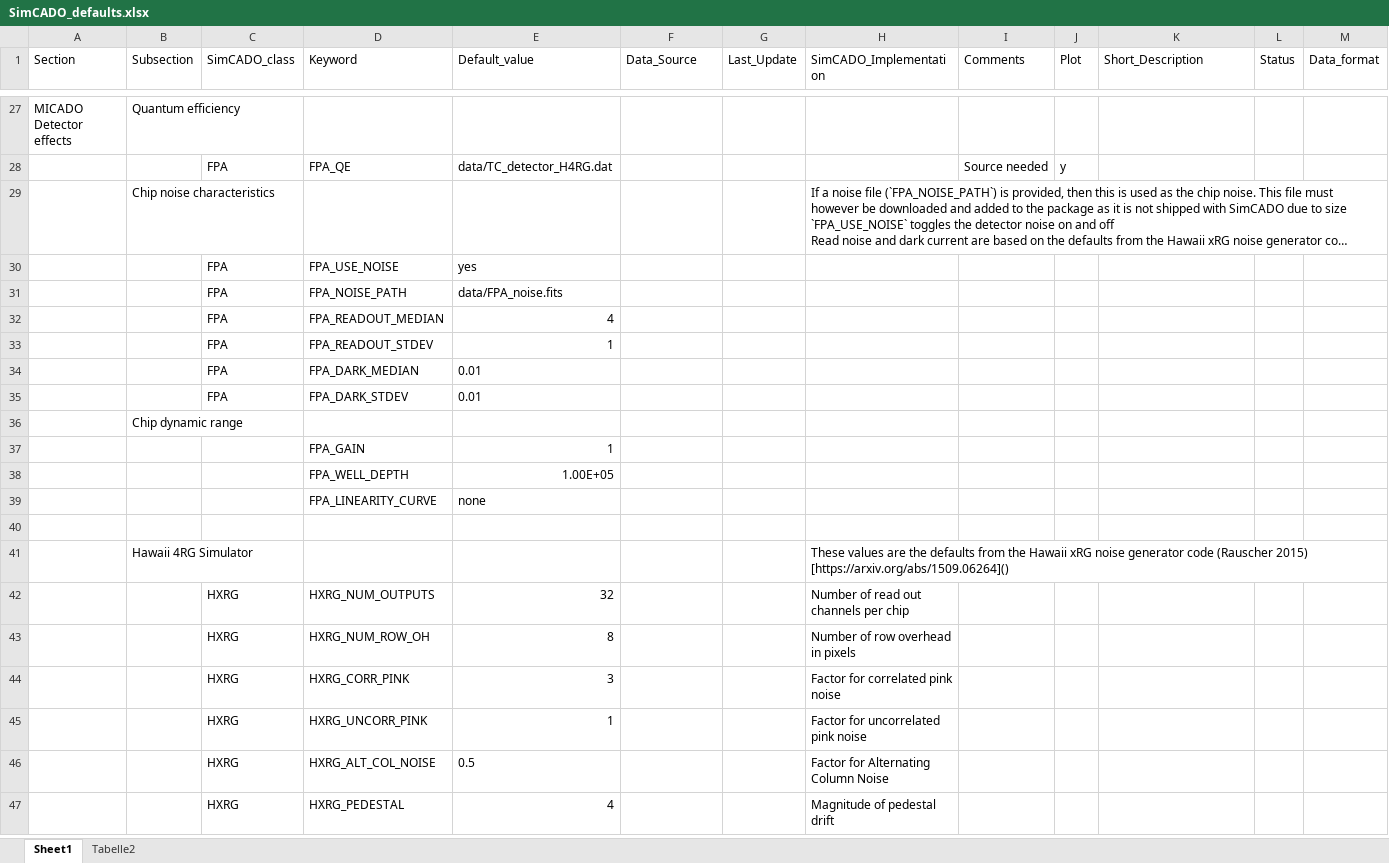
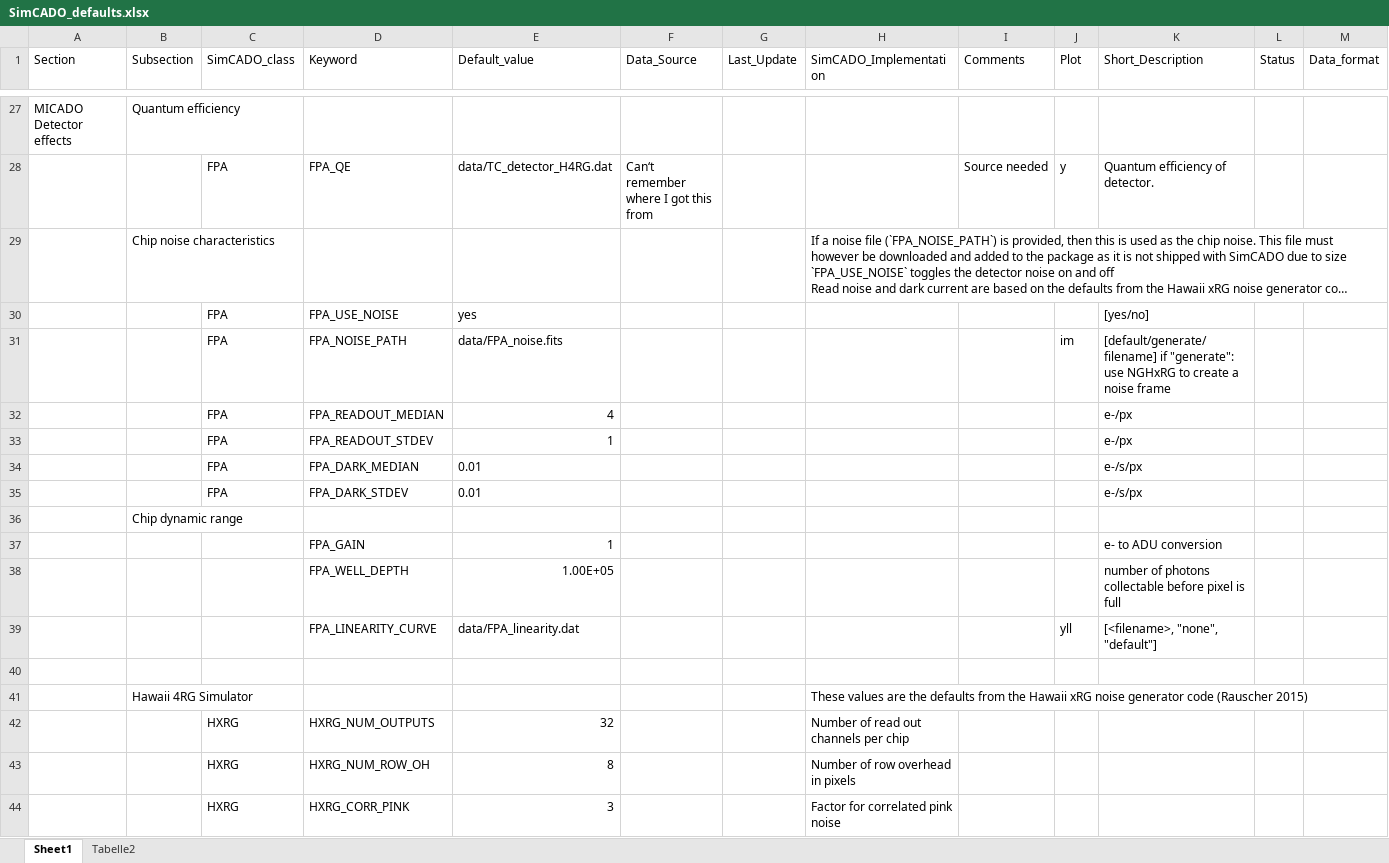
Before and after one commit to astronomyk/SimCADO, an Excel workbook: SimCADO/simcado/docs/SimCADO_defaults.xlsx, sheet Sheet1, drawn as a sheet; only a part is shown, gaps mark what is left out; the shorter side is filled out with more unchanged rows; long unchanged cells end in …; values as stored, in another font and other column widths than the file's, no borders; removed rows and columns are numbered as before the commit, all else as after; rows hold the shown columns only; ↵ is a line break in a cell; the diff covers the shown part only; the diff names each change by its address in the sheet, - before the commit and + after, or states it on an @@ line.

Commit message:
updated many parameter descriptions

```diff
--- a/SimCADO/simcado/docs/SimCADO_defaults.xlsx (sheet Sheet1)
+++ b/SimCADO/simcado/docs/SimCADO_defaults.xlsx (sheet Sheet1)
-F28 (Data_Source): (empty)
+F28 (Data_Source): Can‘t remember where I got this from
-K28 (Short_Description): (empty)
+K28 (Short_Description): Quantum efficiency of detector.
-K30 (Short_Description): (empty)
+K30 (Short_Description): [yes/no]
-J31 (Plot): (empty)
+J31 (Plot): im
-K31 (Short_Description): (empty)
+K31 (Short_Description): [default/generate/filename] if "generate": use NGHxRG to create a noise frame
-K32:K33 (Short_Description): (empty)
+K32:K33 (Short_Description): e-/px
-K34:K35 (Short_Description): (empty)
+K34:K35 (Short_Description): e-/s/px
-K37 (Short_Description): (empty)
+K37 (Short_Description): e- to ADU conversion
-K38 (Short_Description): (empty)
+K38 (Short_Description): number of photons collectable before pixel is full
-row 39:  |  |  | FPA_LINEARITY_CURVE | none
+row 39:  |  |  | FPA_LINEARITY_CURVE | data/FPA_linearity.dat |  |  |  |  | yll | [<filename>, "none", "default"]
-H41 (SimCADO_Implementation): …(Rauscher 2015) ↵ [https://arxiv.org/abs/1509.06264]()
+H41 (SimCADO_Implementation): …(Rauscher 2015)
```
Also changed, not shown: 9 added rows, 18 removed rows and 65 edited cells elsewhere in this sheet.
